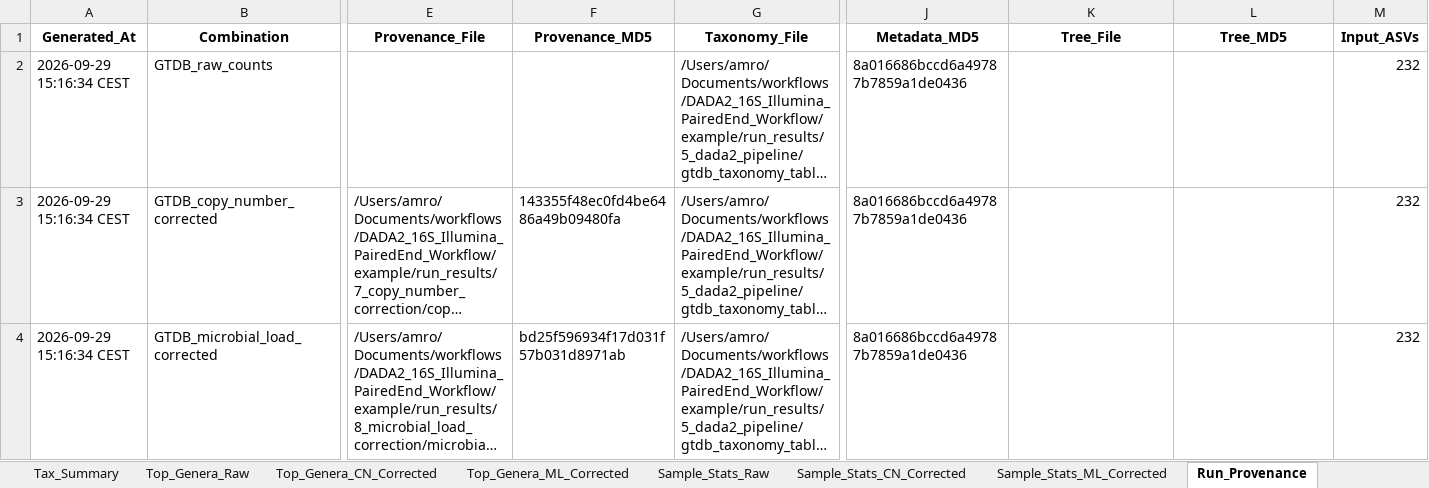
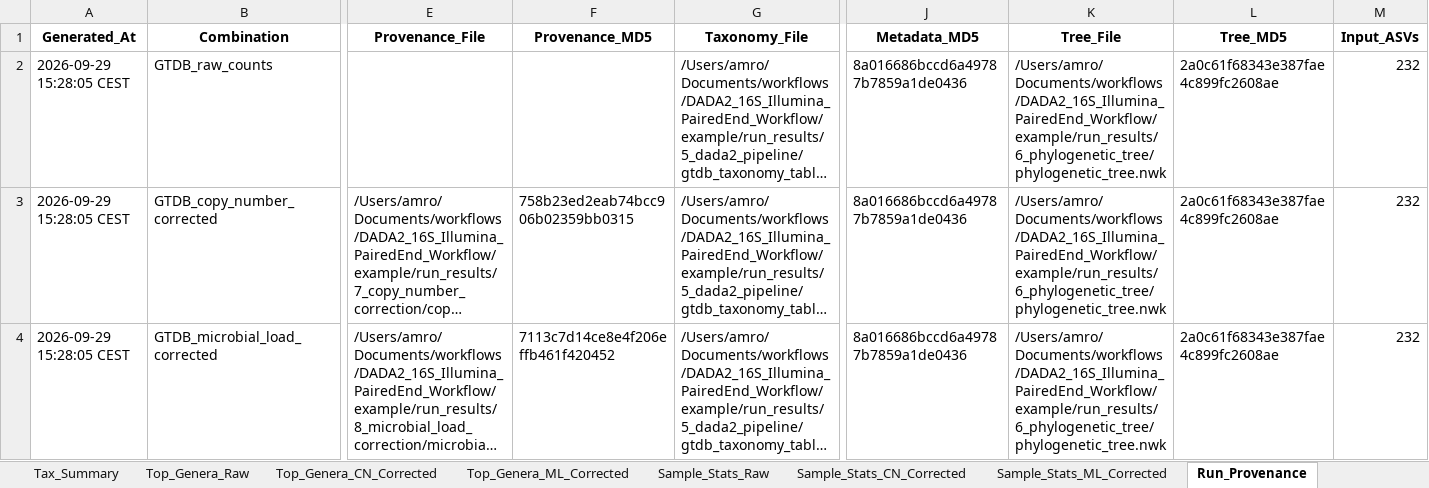
Before and after one commit to changlabs/DADA2_16S_Illumina_PairedEnd_Workflow, an Excel workbook: example/reference_results/9_phyloseq_object/GTDB/phyloseq_summary_gtdb.xlsx, sheet Run_Provenance, drawn as a sheet; only a part is shown, gaps mark what is left out; long unchanged cells end in …; values as stored, in another font and other column widths than the file's, no borders; table styles not drawn; the diff names each change by its address in the sheet, - before the commit and + after, or states it on an @@ line.

Commit message:
Run every workflow step in the bundled example

```diff
--- a/example/reference_results/9_phyloseq_object/GTDB/phyloseq_summary_gtdb.xlsx (sheet Run_Provenance)
+++ b/example/reference_results/9_phyloseq_object/GTDB/phyloseq_summary_gtdb.xlsx (sheet Run_Provenance)
-A2:A4 (Generated_At): 2026-09-29 15:16:34 CEST
+A2:A4 (Generated_At): 2026-09-29 15:28:05 CEST
-K2:K4 (Tree_File): (empty)
+K2:K4 (Tree_File): /Users/amro/Documents/workflows/DADA2_16S_Illumina_PairedEnd_Workflow/example/run_results/6_phylogenetic_tree/phylogenetic_tree.nwk
-L2:L4 (Tree_MD5): (empty)
+L2:L4 (Tree_MD5): 2a0c61f68343e387fae4c899fc2608ae
-F3 (Provenance_MD5): 143355f48ec0fd4be6486a49b09480fa
+F3 (Provenance_MD5): 758b23ed2eab74bcc906b02359bb0315
-F4 (Provenance_MD5): bd25f596934f17d031f57b031d8971ab
+F4 (Provenance_MD5): 7113c7d14ce8e4f206effb461f420452
```
Also changed, not shown: sheet Sample_Stats_ML_Corrected, 19 other files.
